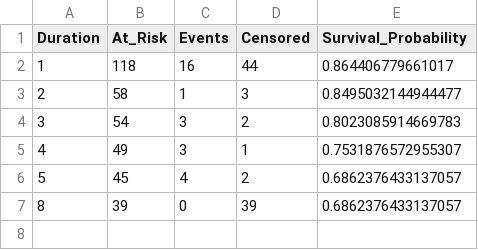
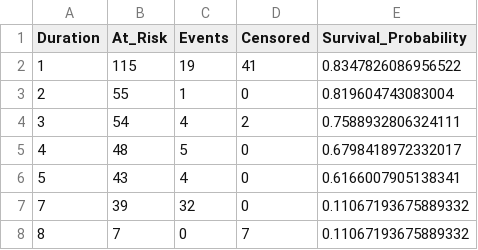
Before and after one commit to Svetlana2006/probability_project, a CSV file: output/tables/kaplan_meier_table.csv, drawn as a sheet.

```diff
--- a/output/tables/kaplan_meier_table.csv
+++ b/output/tables/kaplan_meier_table.csv
@@ -1,7 +1,8 @@
 Duration,At_Risk,Events,Censored,Survival_Probability
-1,118,16,44,0.864406779661017
-2,58,1,3,0.8495032144944477
-3,54,3,2,0.8023085914669783
-4,49,3,1,0.7531876572955307
-5,45,4,2,0.6862376433137057
-8,39,0,39,0.6862376433137057
+1,115,19,41,0.8347826086956522
+2,55,1,0,0.819604743083004
+3,54,4,2,0.7588932806324111
+4,48,5,0,0.6798418972332017
+5,43,4,0,0.6166007905138341
+7,39,32,0,0.11067193675889332
+8,7,0,7,0.11067193675889332
```
Also changed, not shown: output/genre_mapping_template.csv, output/tables/artist_appearance_summary.csv, 15 other files.
